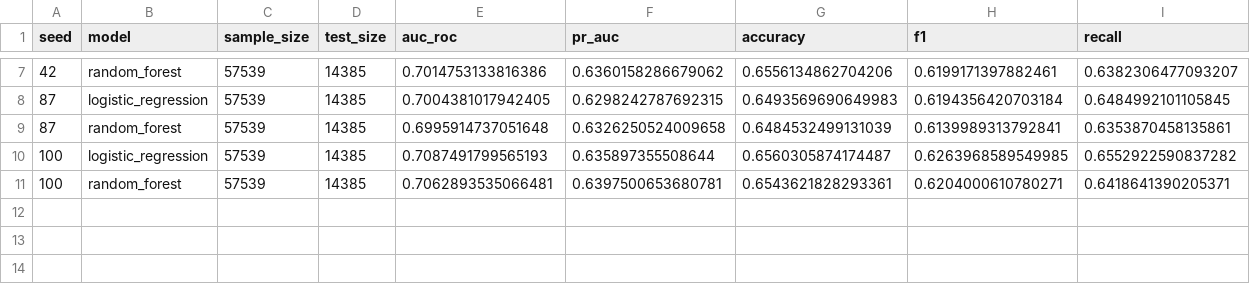
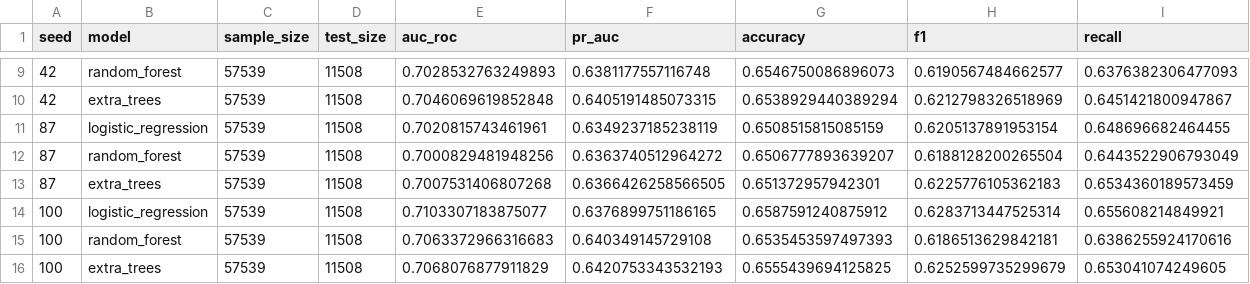
Before and after one commit to kedec123/deivhy-torres-vargas-unmsm, a CSV file: 05_pipeline/docs/experiment_results.csv, drawn as a sheet; only a part is shown, gaps mark what is left out; the diff covers the shown part only.

```diff
--- a/05_pipeline/docs/experiment_results.csv
+++ b/05_pipeline/docs/experiment_results.csv
@@ -7,5 +9,8 @@ seed,model,sample_size,test_size,auc_roc,pr_auc,accuracy,f1,recall
-42,random_forest,57539,14385,0.7014753133816386,0.6360158286679062,0.6556134862704206,0.6199171397882461,0.6382306477093207
-87,logistic_regression,57539,14385,0.7004381017942405,0.6298242787692315,0.6493569690649983,0.6194356420703184,0.6484992101105845
-87,random_forest,57539,14385,0.6995914737051648,0.6326250524009658,0.6484532499131039,0.6139989313792841,0.6353870458135861
-100,logistic_regression,57539,14385,0.7087491799565193,0.635897355508644,0.6560305874174487,0.6263968589549985,0.6552922590837282
-100,random_forest,57539,14385,0.7062893535066481,0.6397500653680781,0.6543621828293361,0.6204000610780271,0.6418641390205371
+42,random_forest,57539,11508,0.7028532763249893,0.6381177557116748,0.6546750086896073,0.6190567484662577,0.6376382306477093
+42,extra_trees,57539,11508,0.7046069619852848,0.6405191485073315,0.6538929440389294,0.6212798326518969,0.6451421800947867
+87,logistic_regression,57539,11508,0.7020815743461961,0.6349237185238119,0.6508515815085159,0.6205137891953154,0.648696682464455
+87,random_forest,57539,11508,0.7000829481948256,0.6363740512964272,0.6506777893639207,0.6188128200265504,0.6443522906793049
+87,extra_trees,57539,11508,0.7007531406807268,0.6366426258566505,0.651372957942301,0.6225776105362183,0.6534360189573459
+100,logistic_regression,57539,11508,0.7103307183875077,0.6376899751186165,0.6587591240875912,0.6283713447525314,0.655608214849921
+100,random_forest,57539,11508,0.7063372966316683,0.640349145729108,0.6535453597497393,0.6186513629842181,0.6386255924170616
+100,extra_trees,57539,11508,0.7068076877911829,0.6420753343532193,0.6555439694125825,0.6252599735299679,0.653041074249605
```
Also changed, not shown: 2 added rows and 30 edited cells elsewhere in this file, 23 other files.
